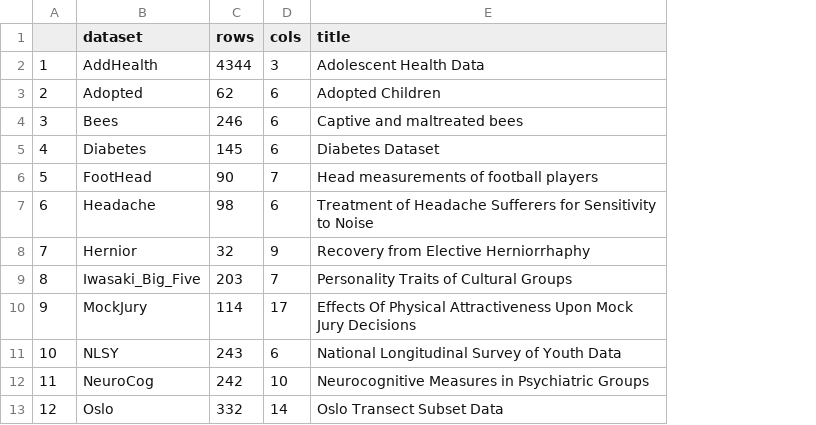
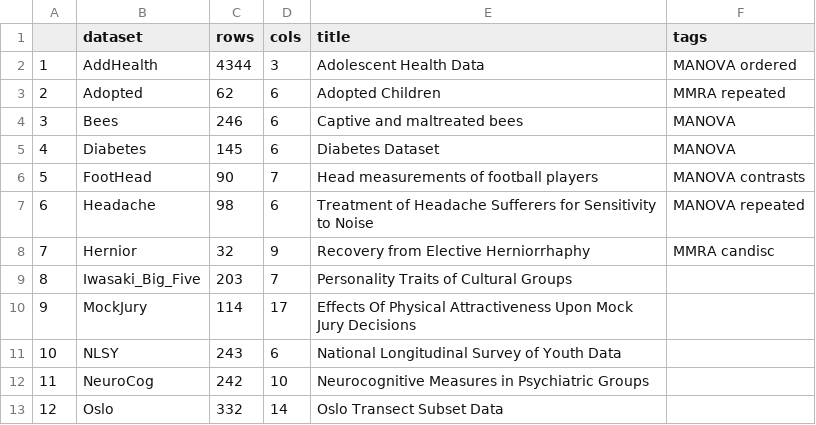
Before and after one commit to friendly/heplots, a CSV file: extra/datasets.csv, drawn as a sheet; only a part is shown; the diff names each change by its address in the sheet, - before the commit and + after, or states it on an @@ line.

Commit message:
begin to add \concept{} tags to man/ datasets .Rd

```diff
--- a/extra/datasets.csv
+++ b/extra/datasets.csv
+column F (tags), rows 2-8: MANOVA ordered | MMRA repeated | MANOVA | MANOVA | MANOVA contrasts | MANOVA repeated | MMRA candisc
```
Also changed, not shown: 8 other files.
